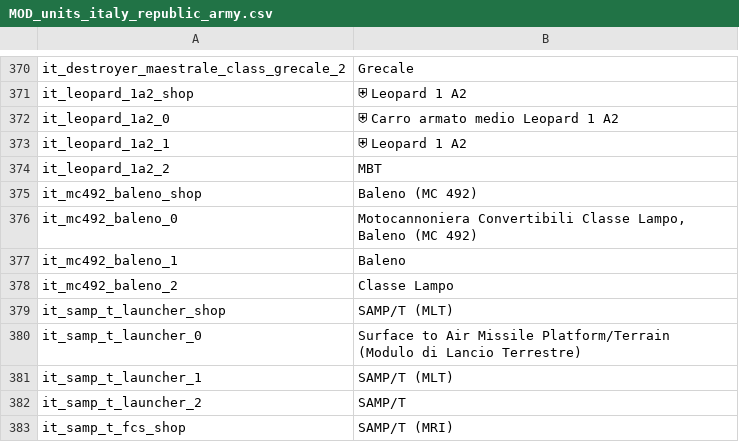
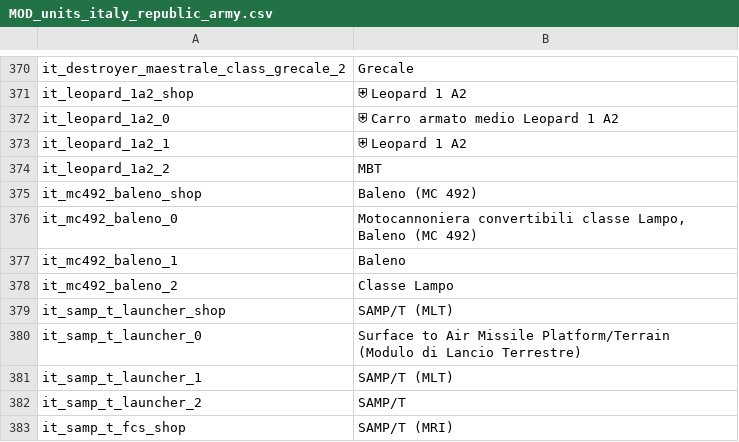
Before and after one commit to kleinerPanzer/WT-Custom-Localization, a CSV file: MOD_units_italy_republic_army.csv, drawn as a sheet; only a part is shown, gaps mark what is left out.

```diff
--- a/MOD_units_italy_republic_army.csv
+++ b/MOD_units_italy_republic_army.csv
@@ -375,3 +375,3 @@ it_leopard_1a2_2;MBT
 it_mc492_baleno_shop;Baleno (MC 492)
-it_mc492_baleno_0;Motocannoniera Convertibili Classe Lampo, Baleno (MC 492)
+it_mc492_baleno_0;Motocannoniera convertibili classe Lampo, Baleno (MC 492)
 it_mc492_baleno_1;Baleno
```
Also changed, not shown: MOD_units_germany_empire_km.csv, MOD_units_uk_army.csv, 12 other files.
